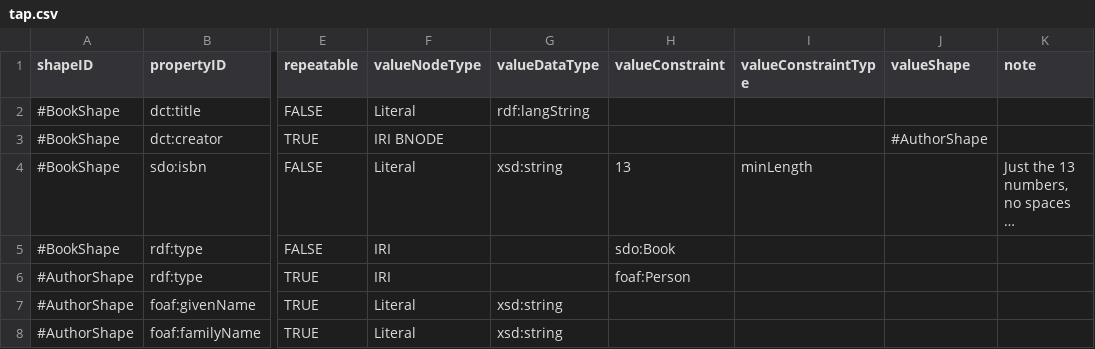
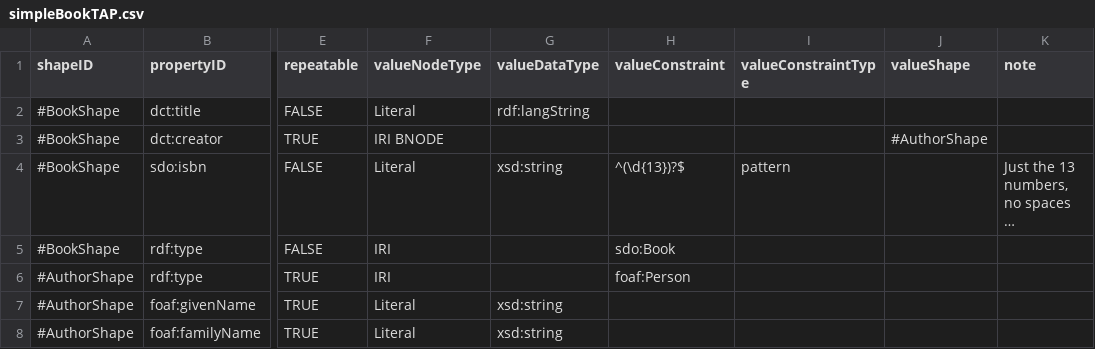
Before and after one commit to philbarker/TAP2SHACL, a CSV file: examples/simpleBookTAP.csv (was examples/bookAP/tap.csv), drawn as a sheet; only a part is shown, gaps mark what is left out; long unchanged cells end in …; the diff names each change by its address in the sheet, - before the commit and + after, or states it on an @@ line.

Commit message:
Aligning book example with same example as in DC TAP

```diff
--- a/examples/bookAP/tap.csv
+++ b/examples/simpleBookTAP.csv
-H4 (valueConstraint): 13
+H4 (valueConstraint): ^(\d{13})?$
-I4 (valueConstraintType): minLength
+I4 (valueConstraintType): pattern
```
Also changed, not shown: 22 other files.
